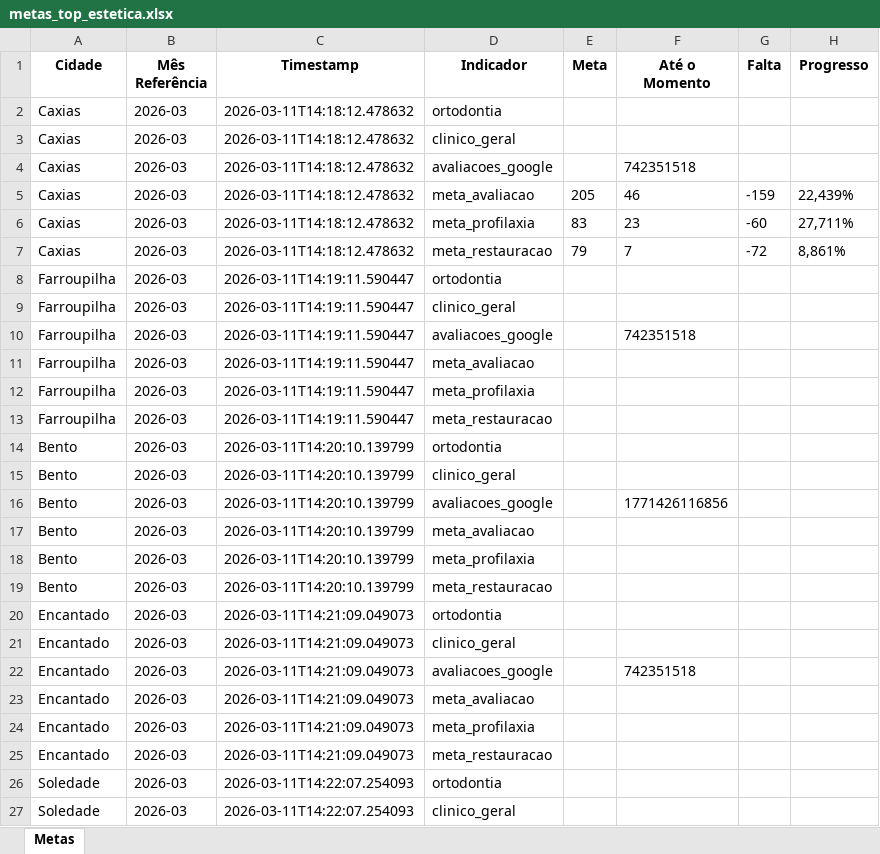
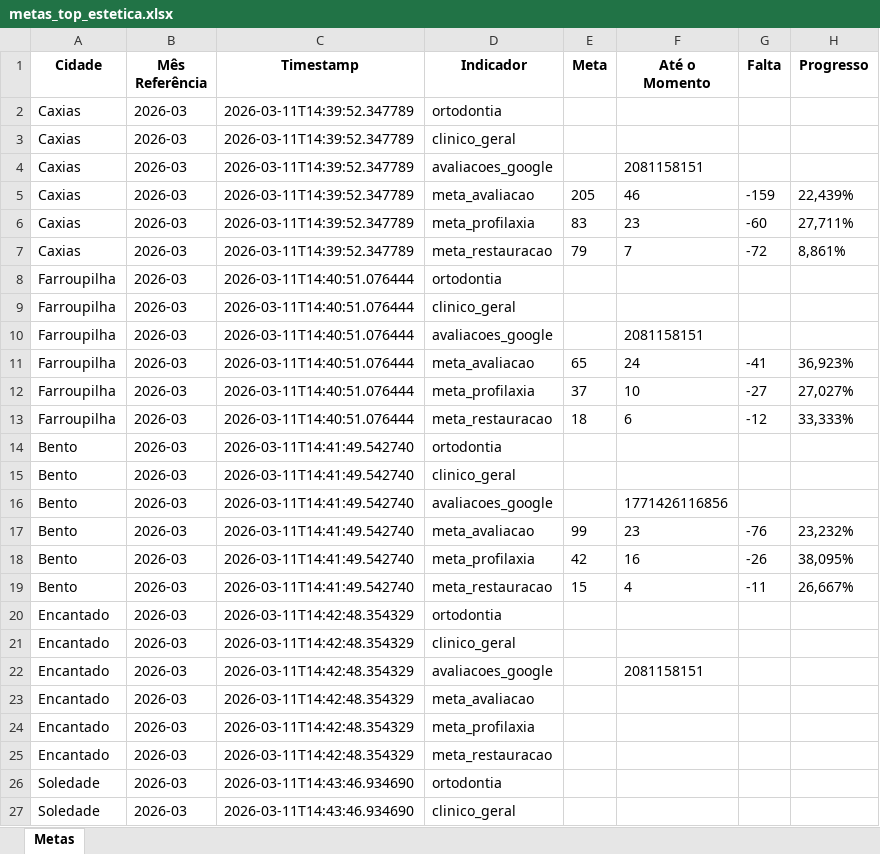
Before and after one commit to Top-Desenvolvimento/dashboard-metas, an Excel workbook: data/metas_top_estetica.xlsx, sheet Metas, drawn as a sheet; only a part is shown; values as stored, in another font and other column widths than the file's, no borders; the diff covers the shown part only; the diff names each change by its address in the sheet, - before the commit and + after, or states it on an @@ line.

```diff
--- a/data/metas_top_estetica.xlsx (sheet Metas)
+++ b/data/metas_top_estetica.xlsx (sheet Metas)
-C2:C7 (Timestamp): 2026-03-11T14:18:12.478632
+C2:C7 (Timestamp): 2026-03-11T14:39:52.347789
-F4 (Até o Momento): 742351518
+F4 (Até o Momento): 2081158151
-C8:C13 (Timestamp): 2026-03-11T14:19:11.590447
+C8:C13 (Timestamp): 2026-03-11T14:40:51.076444
-F10 (Até o Momento): 742351518
+F10 (Até o Momento): 2081158151
-E11 (Meta): (empty)
+E11 (Meta): 65
-F11 (Até o Momento): (empty)
+F11 (Até o Momento): 24
-G11 (Falta): (empty)
+G11 (Falta): -41
-H11 (Progresso): (empty)
+H11 (Progresso): 36,923%
-E12 (Meta): (empty)
+E12 (Meta): 37
-F12 (Até o Momento): (empty)
+F12 (Até o Momento): 10
-G12 (Falta): (empty)
+G12 (Falta): -27
-H12 (Progresso): (empty)
+H12 (Progresso): 27,027%
-E13 (Meta): (empty)
+E13 (Meta): 18
-F13 (Até o Momento): (empty)
+F13 (Até o Momento): 6
-G13 (Falta): (empty)
+G13 (Falta): -12
-H13 (Progresso): (empty)
+H13 (Progresso): 33,333%
-C14:C19 (Timestamp): 2026-03-11T14:20:10.139799
+C14:C19 (Timestamp): 2026-03-11T14:41:49.542740
-E17 (Meta): (empty)
+E17 (Meta): 99
-F17 (Até o Momento): (empty)
+F17 (Até o Momento): 23
-G17 (Falta): (empty)
+G17 (Falta): -76
-H17 (Progresso): (empty)
+H17 (Progresso): 23,232%
-E18 (Meta): (empty)
+E18 (Meta): 42
-F18 (Até o Momento): (empty)
+F18 (Até o Momento): 16
-G18 (Falta): (empty)
+G18 (Falta): -26
-H18 (Progresso): (empty)
+H18 (Progresso): 38,095%
-E19 (Meta): (empty)
+E19 (Meta): 15
-F19 (Até o Momento): (empty)
+F19 (Até o Momento): 4
-G19 (Falta): (empty)
+G19 (Falta): -11
-H19 (Progresso): (empty)
+H19 (Progresso): 26,667%
-C20:C25 (Timestamp): 2026-03-11T14:21:09.049073
+C20:C25 (Timestamp): 2026-03-11T14:42:48.354329
-F22 (Até o Momento): 742351518
+F22 (Até o Momento): 2081158151
-C26:C27 (Timestamp): 2026-03-11T14:22:07.254093
+C26:C27 (Timestamp): 2026-03-11T14:43:46.934690
```
Also changed, not shown: 30 edited cells elsewhere in this sheet, 3 other files.
